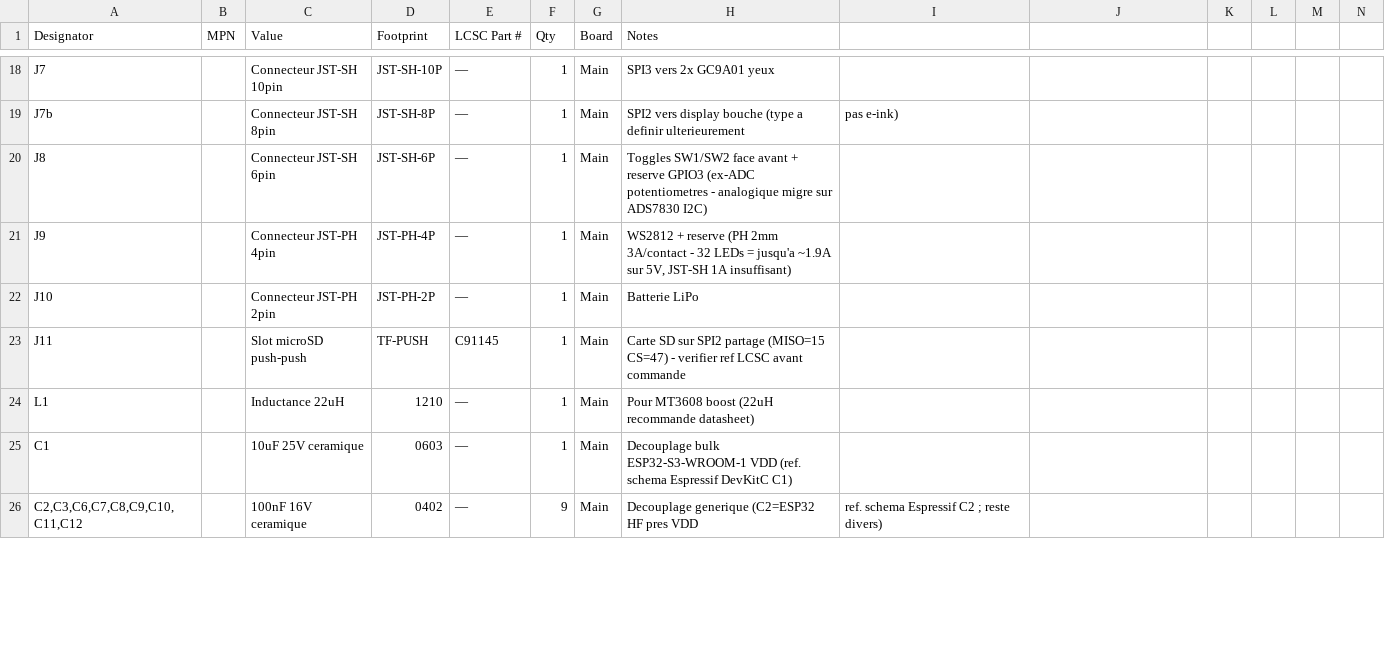
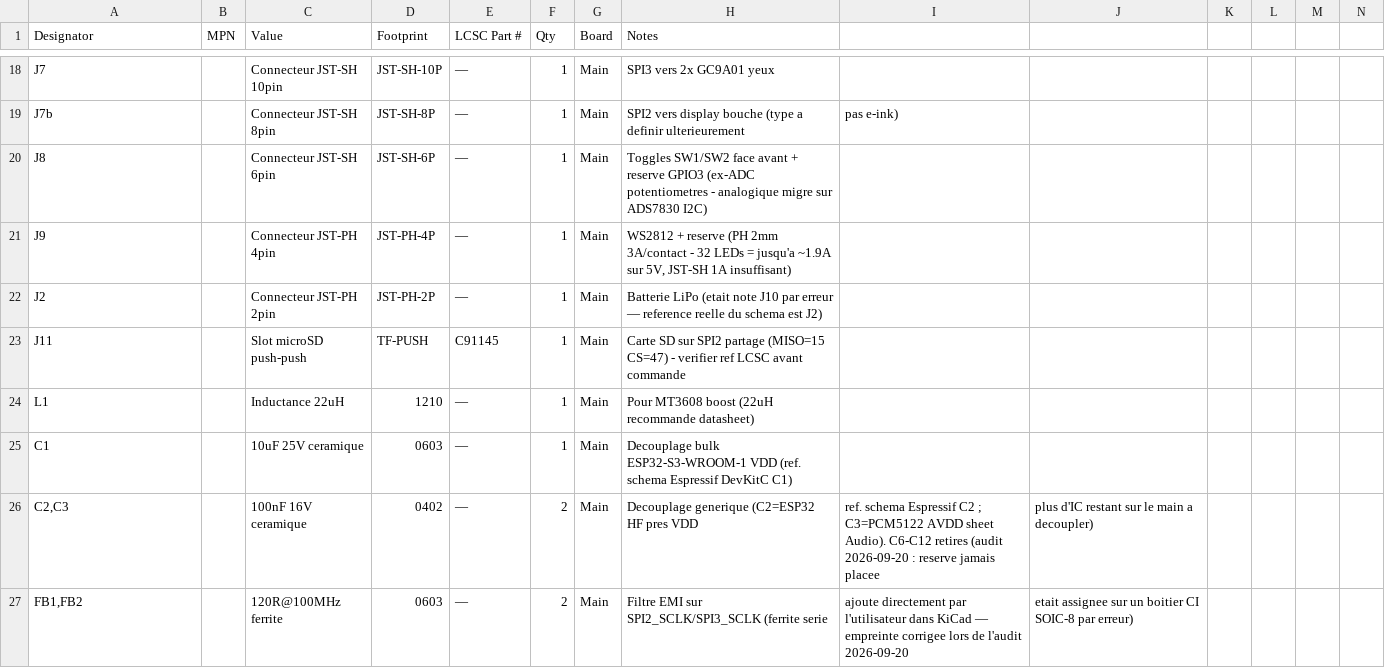
Before and after one commit to GillesClerc/blackbox, a CSV file: docs/pcb/02-bom-lcsc.csv, drawn as a sheet; only a part is shown, gaps mark what is left out; rows hold the shown columns only; the diff covers the shown part only; the diff names each change by its address in the sheet, - before the commit and + after, or states it on an @@ line.

Commit message:
docs(pcb): reorganisation faces cube + Main sans NFC, avec IMU et halo LED
Repartition des capteurs par face du cube figee (FSD 2.2.2c) : Devant=visage
(yeux/bouche/BMP280 souffle/VEML7700), Dessus=HP+NFC, Cote1=panneau controle,
Cote2=USB+enigme cle/tactile, Cote3=zone magique IR+Hall, Dessous=Main+IMU.

Sur le schema Main :
- ST25DV04KC (NFC) sorti vers le futur satellite Dessus (nfc.kicad_sch
  reutilisable tel quel)
- LSM6DSOXTR (IMU) ajoute a la place, pinout verifie datasheet ST DS12814
- 12x WS2812B-B/T (halo face Dessous) ajoutees en chaine derriere R8,
  bug de cablage residuel corrige au passage (fil direct R8->J9 en trop)
- BOM/netlist resynchronises (U11/C4/C5 reaffectes, J10->J2, nettoyage
  des references U21 orphelines dans la section satellite legacy)

Nombre final de PCB satellites (pressenti 6 au total) pas encore tranche.

```diff
--- a/docs/pcb/02-bom-lcsc.csv
+++ b/docs/pcb/02-bom-lcsc.csv
-A22 (Designator): J10
+A22 (Designator): J2
-H22 (Notes): Batterie LiPo
+H22 (Notes): Batterie LiPo (etait note J10 par erreur — reference reelle du schema est J2)
-A26 (Designator): C2,C3,C6,C7,C8,C9,C10,C11,C12
+A26 (Designator): C2,C3
-F26 (Qty): 9
+F26 (Qty): 2
-I26: …C2 ; reste divers)
+I26: …C2 ; C3=PCM5122 AVDD sheet Audio). C6-C12 retires (audit 2026-09-20 : reserve jamais placee
-J26: (empty)
+J26: plus d'IC restant sur le main a decoupler)
+row 27: FB1,FB2 |  | 120R@100MHz ferrite | 0603 | — | 2 | Main | Filtre EMI sur SPI2_SCLK/SPI3_SCLK (ferrite serie | ajoute directement par l'utilisateur dans KiCad — empreinte corrigee lors de l'audit 2026-09-20 | etait assignee sur un boitier CI SOIC-8 par erreur)
```
Also changed, not shown: 5 added rows, 1 removed row and 10 edited cells elsewhere in this file, 3 other files.
